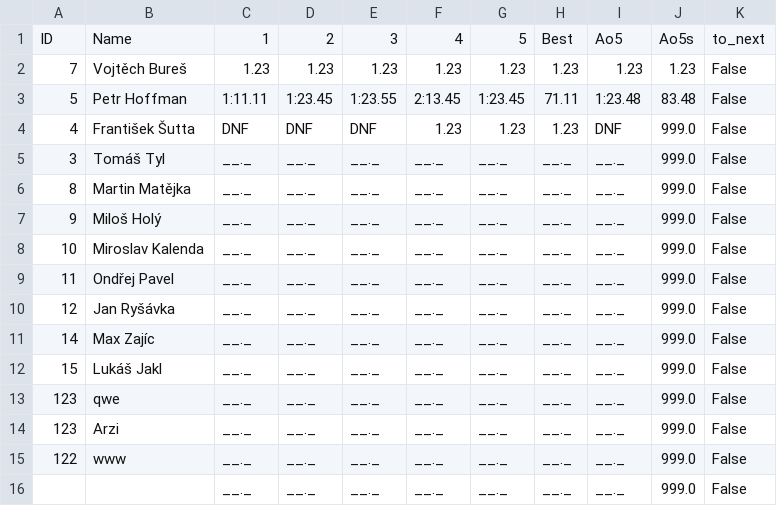
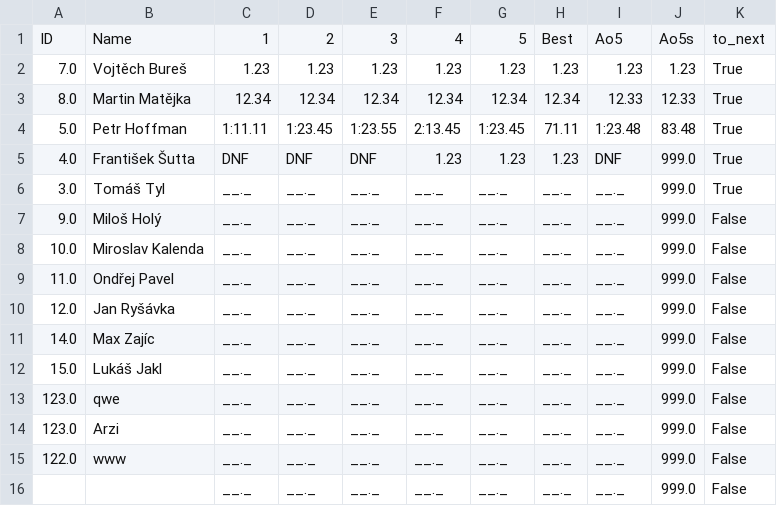
Before and after one commit to Arr170/FFTlive, a CSV file: project/comps/d/2x2x2/2.csv, drawn as a sheet.

```diff
--- a/project/comps/d/2x2x2/2.csv
+++ b/project/comps/d/2x2x2/2.csv
@@ -1,16 +1,16 @@
 ID,Name,1,2,3,4,5,Best,Ao5,Ao5s,to_next
-7,Vojtěch Bureš,1.23,1.23,1.23,1.23,1.23,1.23,1.23,1.23,False
-5,Petr Hoffman,1:11.11,1:23.45,1:23.55,2:13.45,1:23.45,71.11,1:23.48,83.48,False
-4,František Šutta,DNF,DNF,DNF,1.23,1.23,1.23,DNF,999.0,False
-3,Tomáš Tyl,__._,__._,__._,__._,__._,__._,__._,999.0,False
-8,Martin Matějka,__._,__._,__._,__._,__._,__._,__._,999.0,False
-9,Miloš Holý,__._,__._,__._,__._,__._,__._,__._,999.0,False
-10,Miroslav Kalenda,__._,__._,__._,__._,__._,__._,__._,999.0,False
-11,Ondřej Pavel,__._,__._,__._,__._,__._,__._,__._,999.0,False
-12,Jan Ryšávka,__._,__._,__._,__._,__._,__._,__._,999.0,False
-14,Max Zajíc,__._,__._,__._,__._,__._,__._,__._,999.0,False
-15,Lukáš Jakl,__._,__._,__._,__._,__._,__._,__._,999.0,False
-123,qwe,__._,__._,__._,__._,__._,__._,__._,999.0,False
-123,Arzi,__._,__._,__._,__._,__._,__._,__._,999.0,False
-122,www,__._,__._,__._,__._,__._,__._,__._,999.0,False
+7.0,Vojtěch Bureš,1.23,1.23,1.23,1.23,1.23,1.23,1.23,1.23,True
+8.0,Martin Matějka,12.34,12.34,12.34,12.34,12.34,12.34,12.33,12.33,True
+5.0,Petr Hoffman,1:11.11,1:23.45,1:23.55,2:13.45,1:23.45,71.11,1:23.48,83.48,True
+4.0,František Šutta,DNF,DNF,DNF,1.23,1.23,1.23,DNF,999.0,True
+3.0,Tomáš Tyl,__._,__._,__._,__._,__._,__._,__._,999.0,True
+9.0,Miloš Holý,__._,__._,__._,__._,__._,__._,__._,999.0,False
+10.0,Miroslav Kalenda,__._,__._,__._,__._,__._,__._,__._,999.0,False
+11.0,Ondřej Pavel,__._,__._,__._,__._,__._,__._,__._,999.0,False
+12.0,Jan Ryšávka,__._,__._,__._,__._,__._,__._,__._,999.0,False
+14.0,Max Zajíc,__._,__._,__._,__._,__._,__._,__._,999.0,False
+15.0,Lukáš Jakl,__._,__._,__._,__._,__._,__._,__._,999.0,False
+123.0,qwe,__._,__._,__._,__._,__._,__._,__._,999.0,False
+123.0,Arzi,__._,__._,__._,__._,__._,__._,__._,999.0,False
+122.0,www,__._,__._,__._,__._,__._,__._,__._,999.0,False
 ,,__._,__._,__._,__._,__._,__._,__._,999.0,False
```
Also changed, not shown: project/comps/d/competitors.csv, 9 other files.
